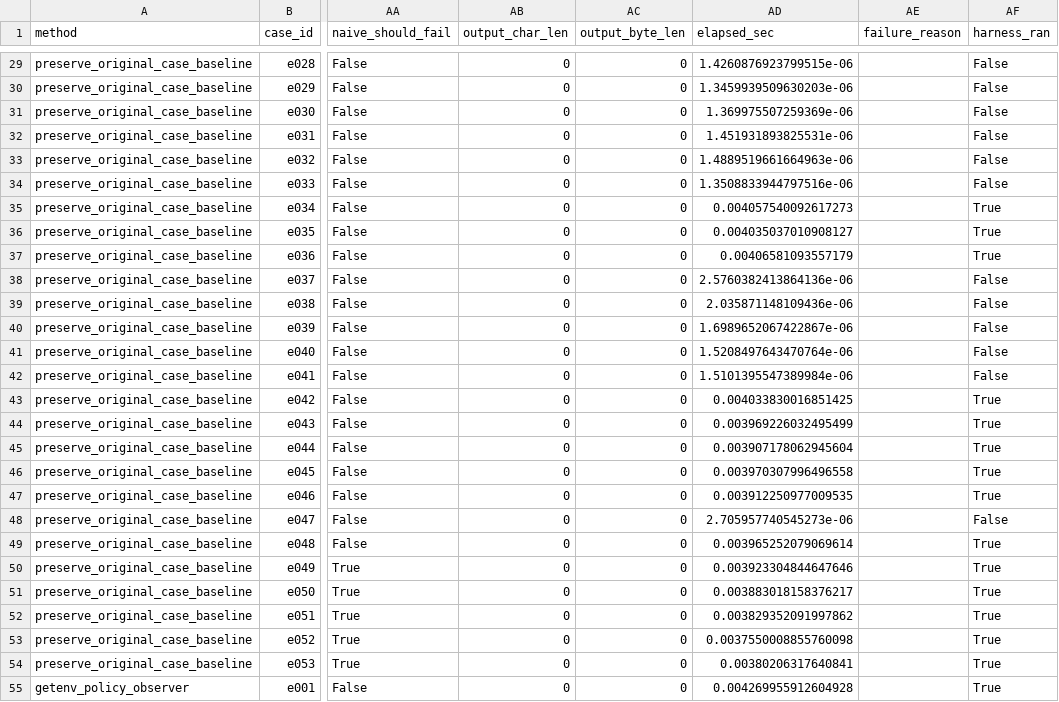
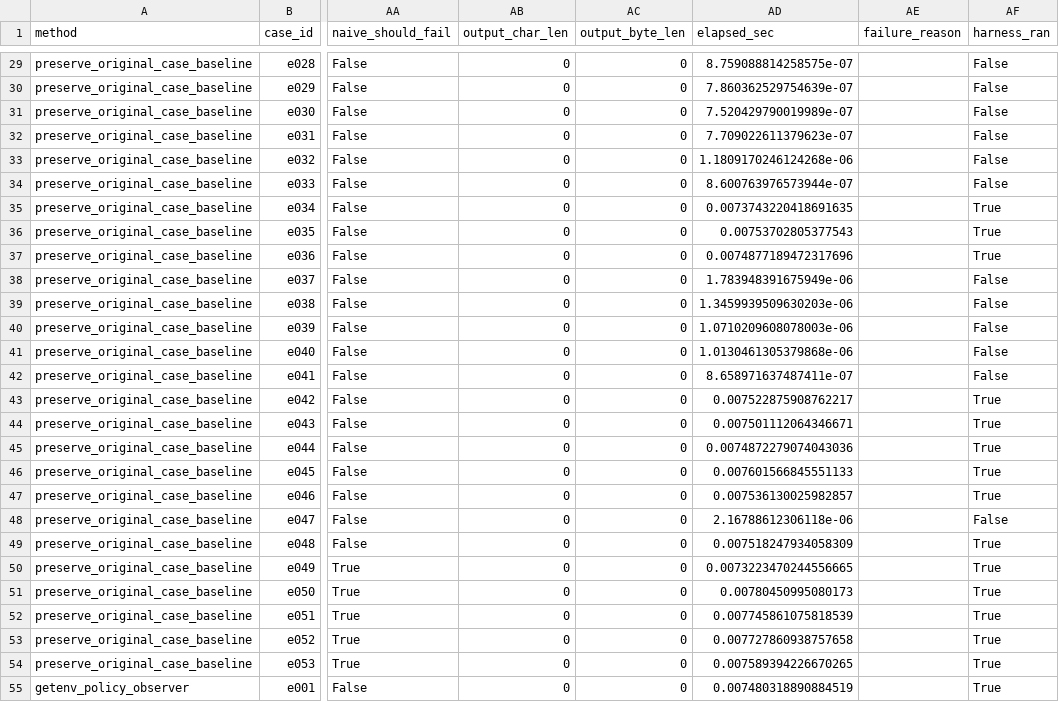
Before and after one commit to necat101/c-stdlib-environment-global-state-footgun-lab, a CSV file: results_rows.csv, drawn as a sheet; only a part is shown, gaps mark what is left out; the diff covers the shown part only; the diff names each change by its address in the sheet, - before the commit and + after, or states it on an @@ line.

```diff
--- a/results_rows.csv
+++ b/results_rows.csv
-AD29 (elapsed_sec): 1.4260876923799515e-06
+AD29 (elapsed_sec): 8.759088814258575e-07
-AD30 (elapsed_sec): 1.3459939509630203e-06
+AD30 (elapsed_sec): 7.860362529754639e-07
-AD31 (elapsed_sec): 1.369975507259369e-06
+AD31 (elapsed_sec): 7.520429790019989e-07
-AD32 (elapsed_sec): 1.451931893825531e-06
+AD32 (elapsed_sec): 7.709022611379623e-07
-AD33 (elapsed_sec): 1.4889519661664963e-06
+AD33 (elapsed_sec): 1.1809170246124268e-06
-AD34 (elapsed_sec): 1.3508833944797516e-06
+AD34 (elapsed_sec): 8.600763976573944e-07
-AD35 (elapsed_sec): 0.004057540092617273
+AD35 (elapsed_sec): 0.0073743220418691635
-AD36 (elapsed_sec): 0.004035037010908127
+AD36 (elapsed_sec): 0.00753702805377543
-AD37 (elapsed_sec): 0.00406581093557179
+AD37 (elapsed_sec): 0.0074877189472317696
-AD38 (elapsed_sec): 2.5760382413864136e-06
+AD38 (elapsed_sec): 1.783948391675949e-06
-AD39 (elapsed_sec): 2.035871148109436e-06
+AD39 (elapsed_sec): 1.3459939509630203e-06
-AD40 (elapsed_sec): 1.6989652067422867e-06
+AD40 (elapsed_sec): 1.0710209608078003e-06
-AD41 (elapsed_sec): 1.5208497643470764e-06
+AD41 (elapsed_sec): 1.0130461305379868e-06
-AD42 (elapsed_sec): 1.5101395547389984e-06
+AD42 (elapsed_sec): 8.658971637487411e-07
-AD43 (elapsed_sec): 0.004033830016851425
+AD43 (elapsed_sec): 0.007522875908762217
-AD44 (elapsed_sec): 0.003969226032495499
+AD44 (elapsed_sec): 0.007501112064346671
-AD45 (elapsed_sec): 0.003907178062945604
+AD45 (elapsed_sec): 0.0074872279074043036
-AD46 (elapsed_sec): 0.003970307996496558
+AD46 (elapsed_sec): 0.007601566845551133
-AD47 (elapsed_sec): 0.003912250977009535
+AD47 (elapsed_sec): 0.007536130025982857
-AD48 (elapsed_sec): 2.705957740545273e-06
+AD48 (elapsed_sec): 2.16788612306118e-06
-AD49 (elapsed_sec): 0.003965252079069614
+AD49 (elapsed_sec): 0.007518247934058309
-AD50 (elapsed_sec): 0.003923304844647646
+AD50 (elapsed_sec): 0.0073223470244556665
-AD51 (elapsed_sec): 0.003883018158376217
+AD51 (elapsed_sec): 0.00780450995080173
-AD52 (elapsed_sec): 0.003829352091997862
+AD52 (elapsed_sec): 0.007745861075818539
-AD53 (elapsed_sec): 0.0037550008855760098
+AD53 (elapsed_sec): 0.007727860938757658
-AD54 (elapsed_sec): 0.00380206317640841
+AD54 (elapsed_sec): 0.007589394226670265
-AD55 (elapsed_sec): 0.004269955912604928
+AD55 (elapsed_sec): 0.007480318890884519
```
Also changed, not shown: 78 edited cells elsewhere in this file, 2 other files.
